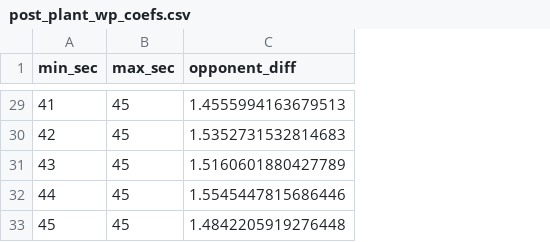
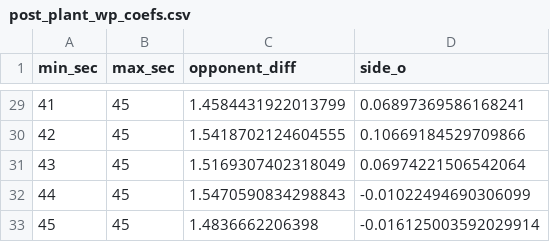
Before and after one commit to tonyelhabr/cod_snd, a CSV file: data/post_plant_wp_coefs.csv, drawn as a sheet; only a part is shown, gaps mark what is left out; the diff covers the shown part only; the diff names each change by its address in the sheet, - before the commit and + after, or states it on an @@ line.

```diff
--- a/data/post_plant_wp_coefs.csv
+++ b/data/post_plant_wp_coefs.csv
+column D (side_o), rows 29-33: 0.06897369586168241 | 0.10669184529709866 | 0.06974221506542064 | -0.01022494690306099 | -0.016125003592029914
-C29 (opponent_diff): 1.4555994163679513
+C29 (opponent_diff): 1.4584431922013799
-C30 (opponent_diff): 1.5352731532814683
+C30 (opponent_diff): 1.5418702124604555
-C31 (opponent_diff): 1.5160601880427789
+C31 (opponent_diff): 1.5169307402318049
-C32 (opponent_diff): 1.5545447815686446
+C32 (opponent_diff): 1.5470590834298843
-C33 (opponent_diff): 1.4842205919276448
+C33 (opponent_diff): 1.4836662206398
```
Also changed, not shown: 27 edited cells elsewhere in this file, data/pre_plant_wp_coefs.csv, 1 other file.
